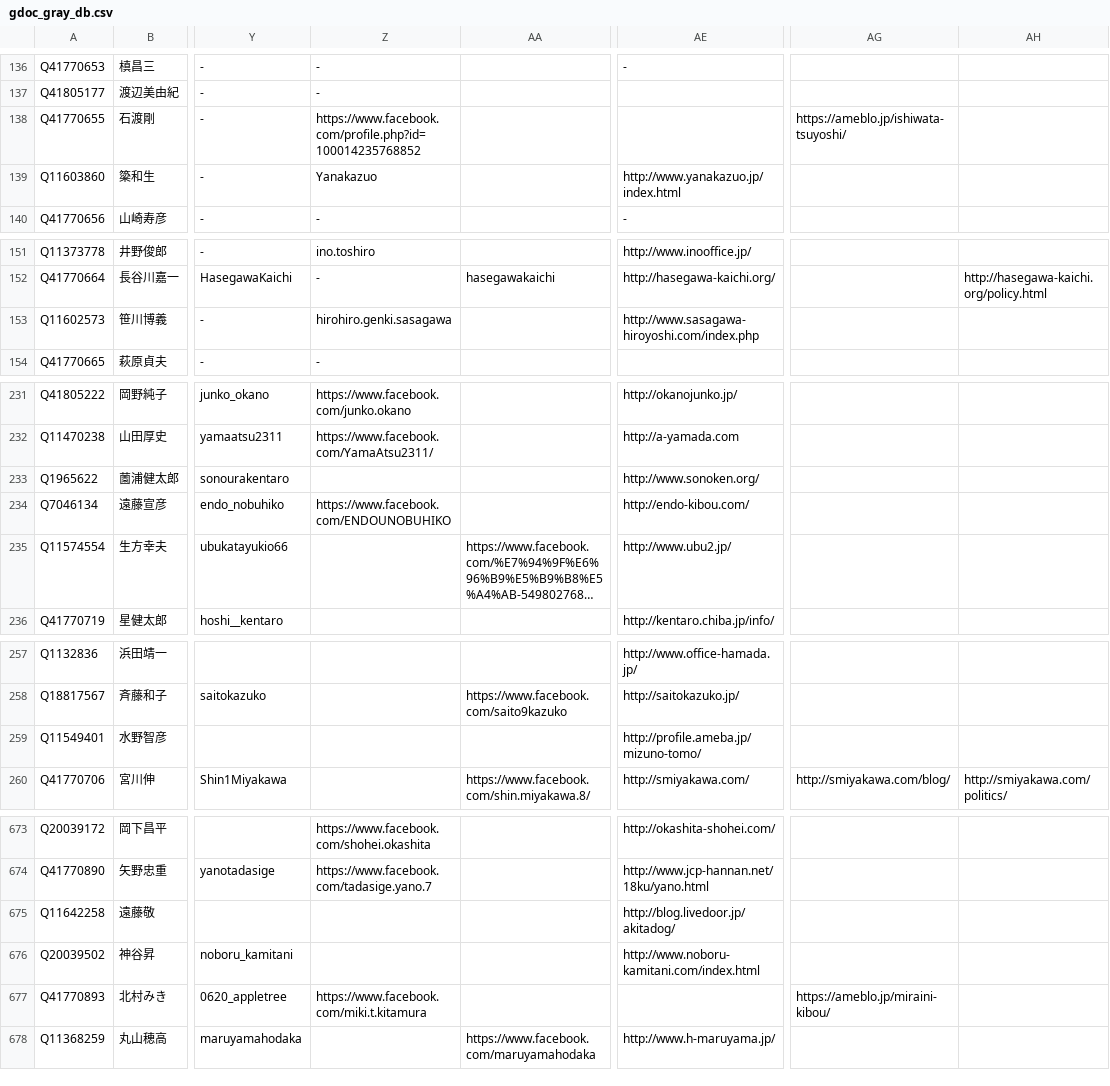
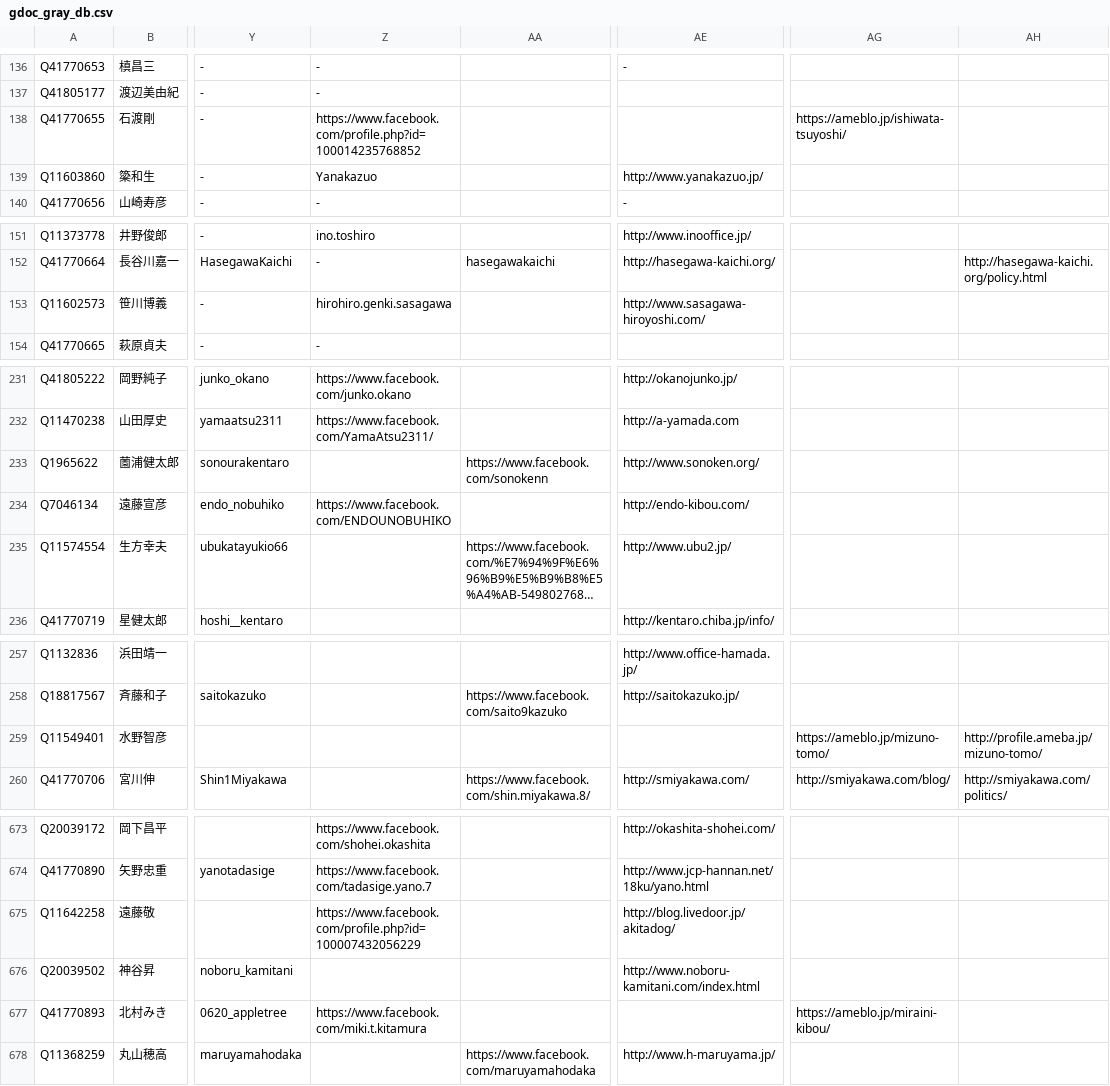
Before and after one commit to hkwi/shuin48pre, a CSV file: docs/gdoc_gray_db.csv, drawn as a sheet; only a part is shown, gaps mark what is left out; long unchanged cells end in …; the diff covers the shown part only; the diff names each change by its address in the sheet, - before the commit and + after, or states it on an @@ line.

```diff
--- a/docs/gdoc_gray_db.csv
+++ b/docs/gdoc_gray_db.csv
-AE139: http://www.yanakazuo.jp/index.html
+AE139: http://www.yanakazuo.jp/
-AE153: http://www.sasagawa-hiroyoshi.com/index.php
+AE153: http://www.sasagawa-hiroyoshi.com/
-AA233: (empty)
+AA233: https://www.facebook.com/sonokenn
-AE259: http://profile.ameba.jp/mizuno-tomo/
+AE259: (empty)
-AG259: (empty)
+AG259: https://ameblo.jp/mizuno-tomo/
-AH259: (empty)
+AH259: http://profile.ameba.jp/mizuno-tomo/
-Z675: (empty)
+Z675: https://www.facebook.com/profile.php?id=100007432056229
```
Also changed, not shown: 6 edited cells elsewhere in this file, 6 other files.
